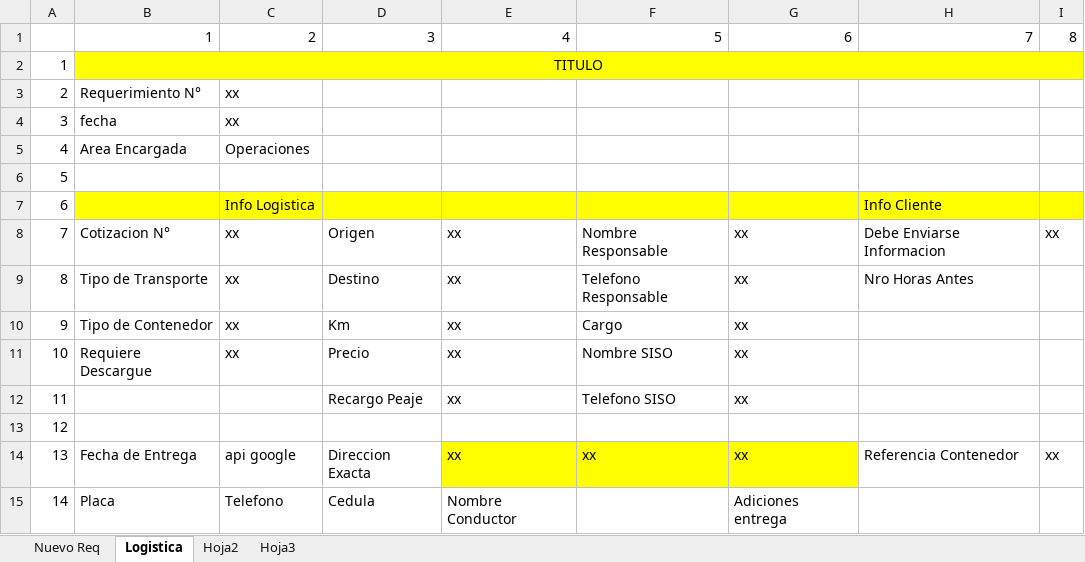
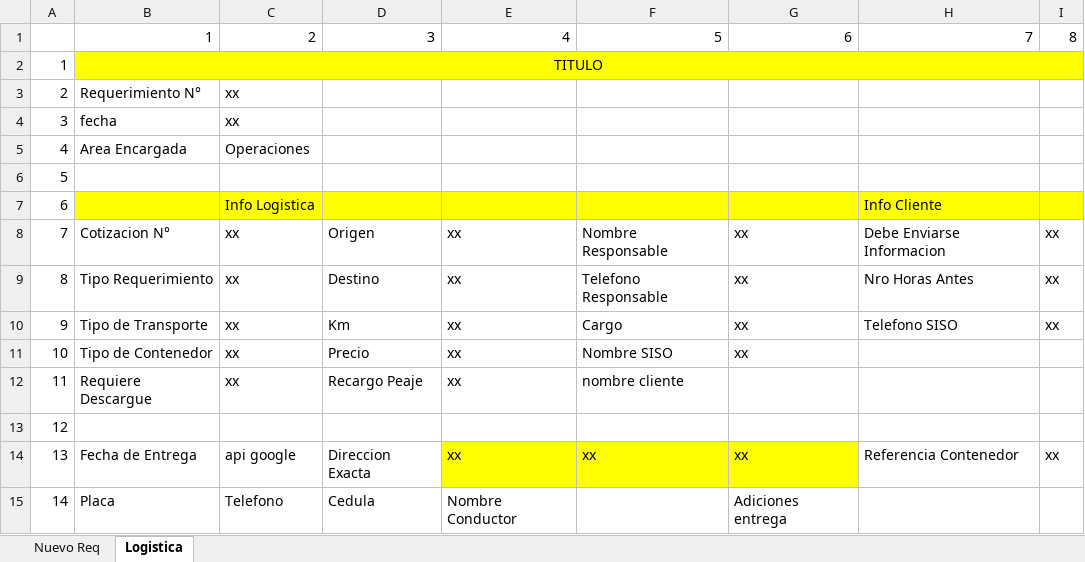
Before and after one commit to CesarTabares/ContAntioquia-Logistica, an Excel workbook: Esquemas_cont.xlsx, sheet Logistica, drawn as a sheet; only a part is shown; values as stored, in another font and other column widths than the file's, no borders; the diff names each change by its address in the sheet, - before the commit and + after, or states it on an @@ line.

```diff
--- a/Esquemas_cont.xlsx (sheet Logistica)
+++ b/Esquemas_cont.xlsx (sheet Logistica)
-sheet tab: Hoja2
-sheet tab: Hoja3
-B9: Tipo de Transporte
+B9: Tipo Requerimiento
-I9:I10: (empty)
+I9:I10: xx
-B10: Tipo de Contenedor
+B10: Tipo de Transporte
-H10: (empty)
+H10: Telefono SISO
-B11: Requiere Descargue
+B11: Tipo de Contenedor
-B12: (empty)
+B12: Requiere Descargue
-C12: (empty)
+C12: xx
-F12: Telefono SISO
+F12: nombre cliente
-G12: xx
+G12: (empty)
```
Also changed, not shown: sheet Nuevo Req, Config.xlsx, db_req.xlsx, 11 other files.
